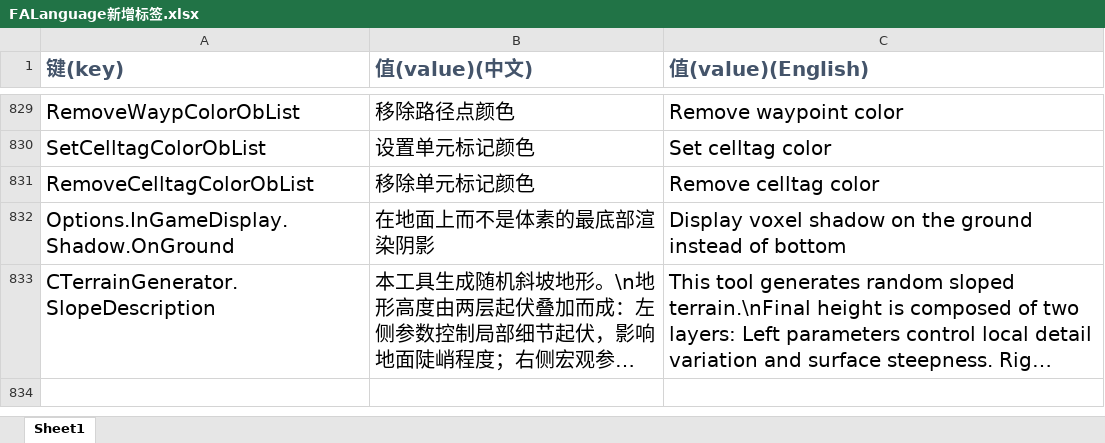
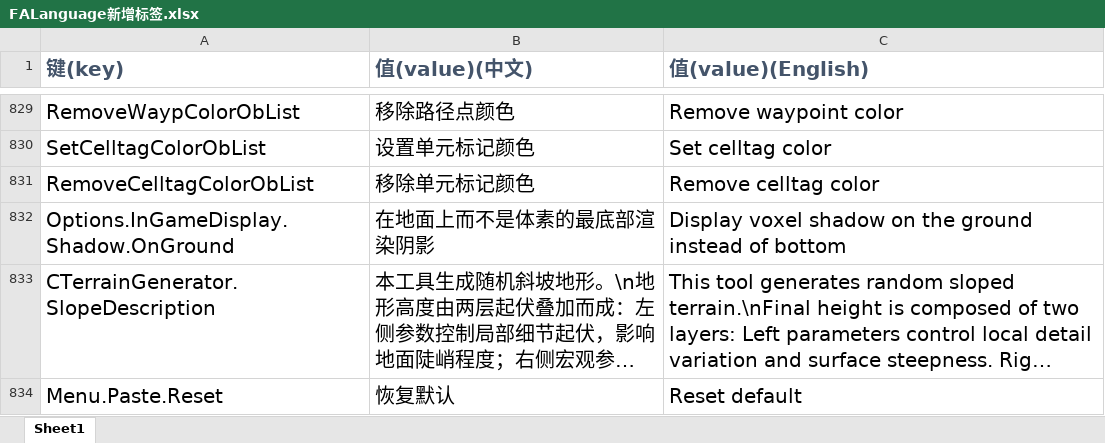
Before and after one commit to handama/FA2sp, an Excel workbook: Supplementary/文档/FALanguage新增标签.xlsx, sheet Sheet1, drawn as a sheet; only a part is shown, gaps mark what is left out; long unchanged cells end in …; values as stored, in another font and other column widths than the file's, no borders; the diff names each change by its address in the sheet, - before the commit and + after, or states it on an @@ line.

Commit message:
optimize mix loader, add reset default for paste options

```diff
--- a/Supplementary/文档/FALanguage新增标签.xlsx (sheet Sheet1)
+++ b/Supplementary/文档/FALanguage新增标签.xlsx (sheet Sheet1)
+row 834: Menu.Paste.Reset | 恢复默认 | Reset default
```
Also changed, not shown: 17 other files.
